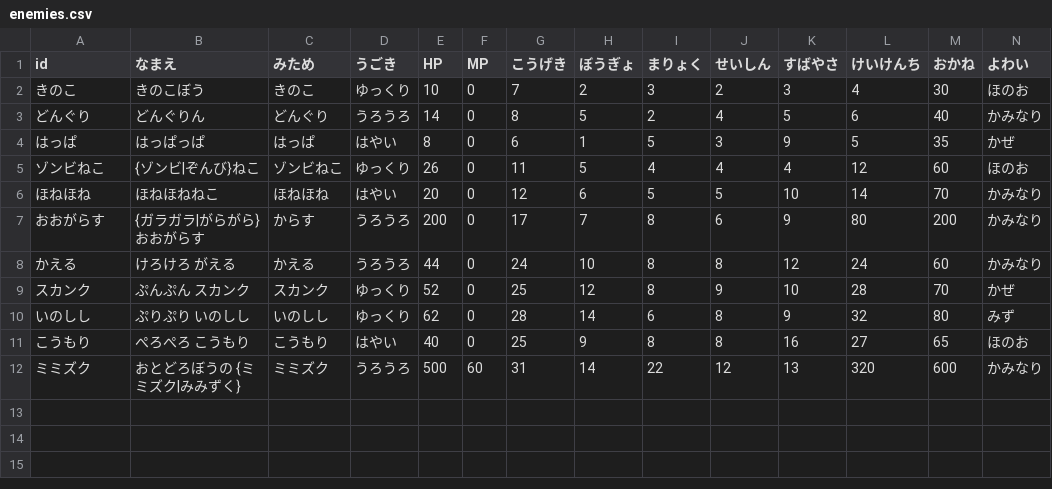
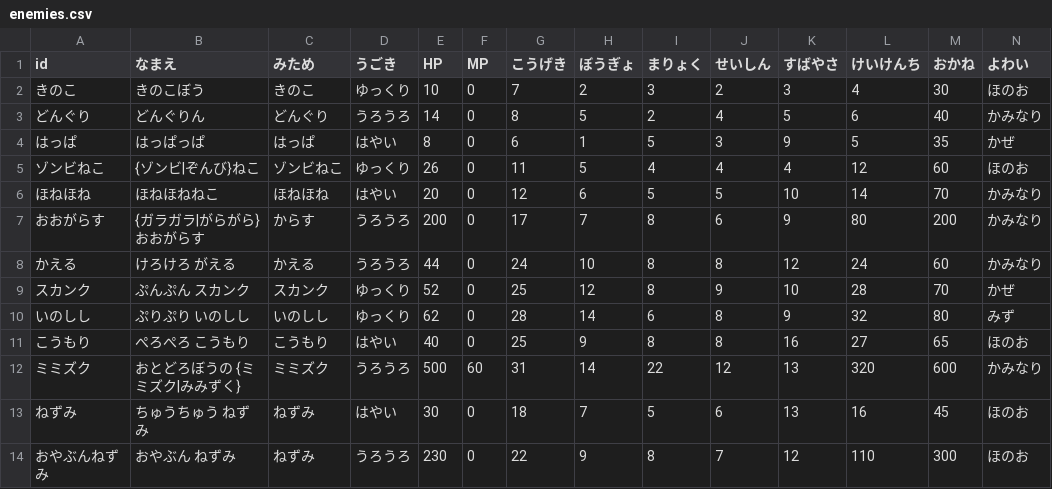
Before and after one commit to wadakouyas-hue/bouken, a CSV file: data/enemies.csv, drawn as a sheet; only a part is shown; rows hold the shown columns only; the diff names each change by its address in the sheet, - before the commit and + after, or states it on an @@ line.

```diff
--- a/data/enemies.csv
+++ b/data/enemies.csv
+row 13: ねずみ | ちゅうちゅう ねずみ | ねずみ | はやい | 30 | 0 | 18 | 7 | 5 | 6 | 13 | 16 | 45 | ほのお
+row 14: おやぶんねずみ | おやぶん ねずみ | ねずみ | うろうろ | 230 | 0 | 22 | 9 | 8 | 7 | 12 | 110 | 300 | ほのお
```
Also changed, not shown: data/items.csv, data/skills.csv, 11 other files.
